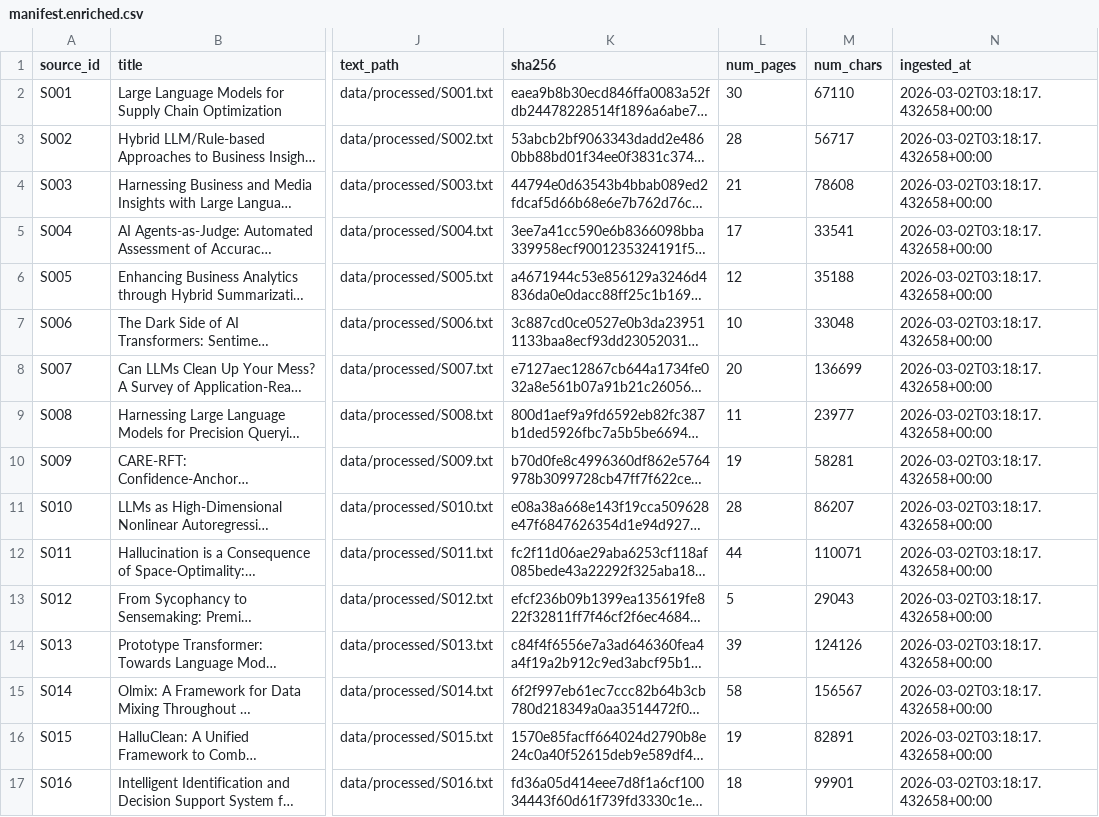
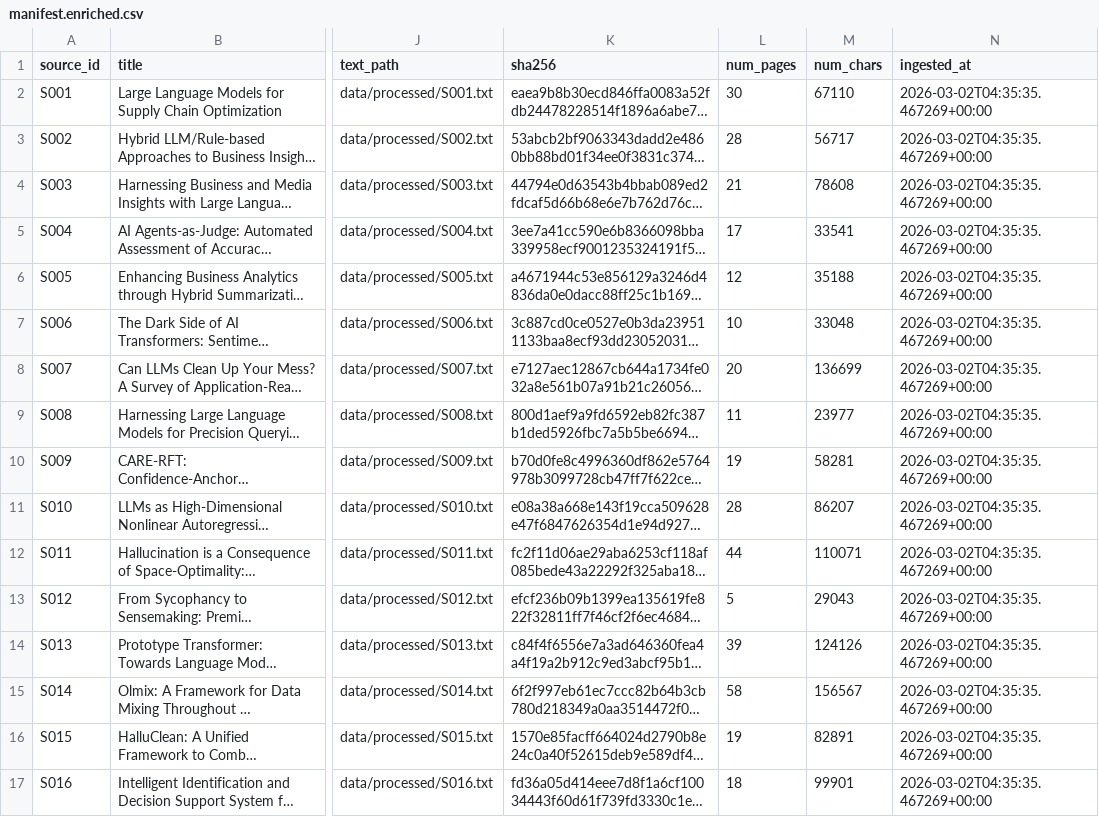
Before and after one commit to Ferenhal/Personal-Research-Portal---RAG, a CSV file: data/manifest/manifest.enriched.csv, drawn as a sheet; only a part is shown, gaps mark what is left out; long unchanged cells end in …; the diff names each change by its address in the sheet, - before the commit and + after, or states it on an @@ line.

```diff
--- a/data/manifest/manifest.enriched.csv
+++ b/data/manifest/manifest.enriched.csv
-N2:N17 (ingested_at): 2026-03-02T03:18:17.432658+00:00
+N2:N17 (ingested_at): 2026-03-02T04:35:35.467269+00:00
```
Also changed, not shown: logs/eval_summary.csv, 15 other files.
